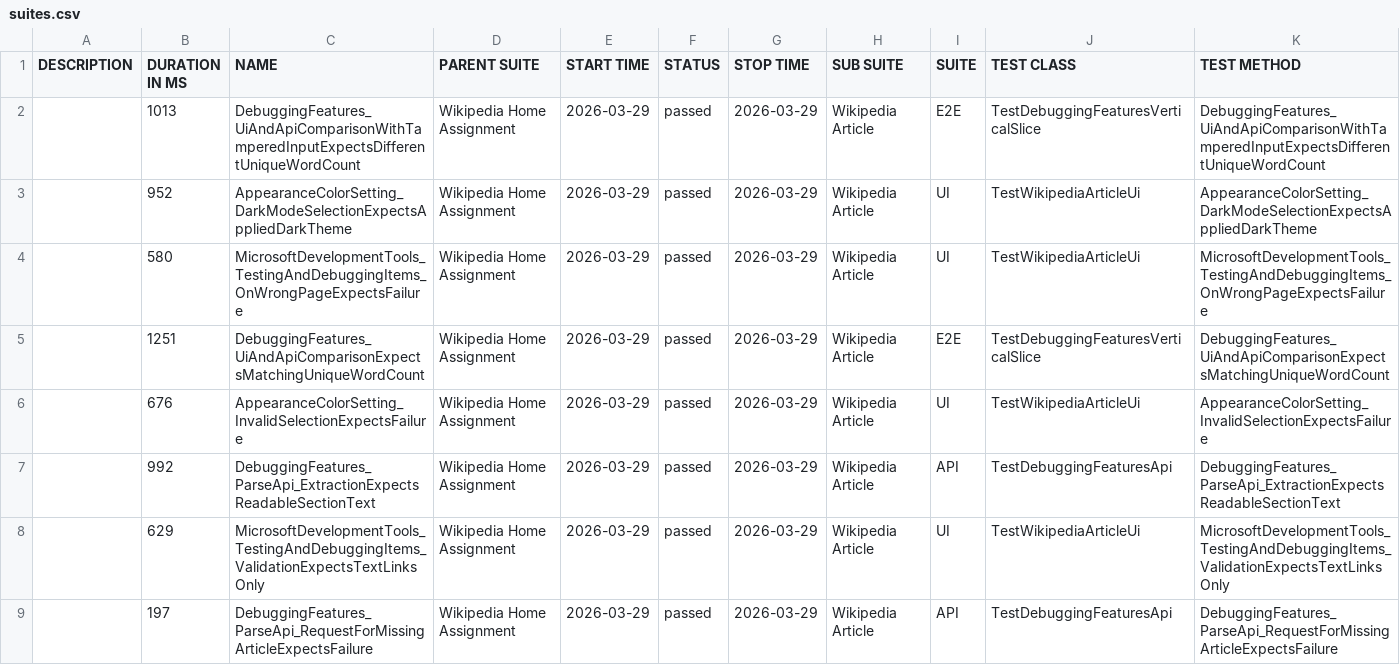
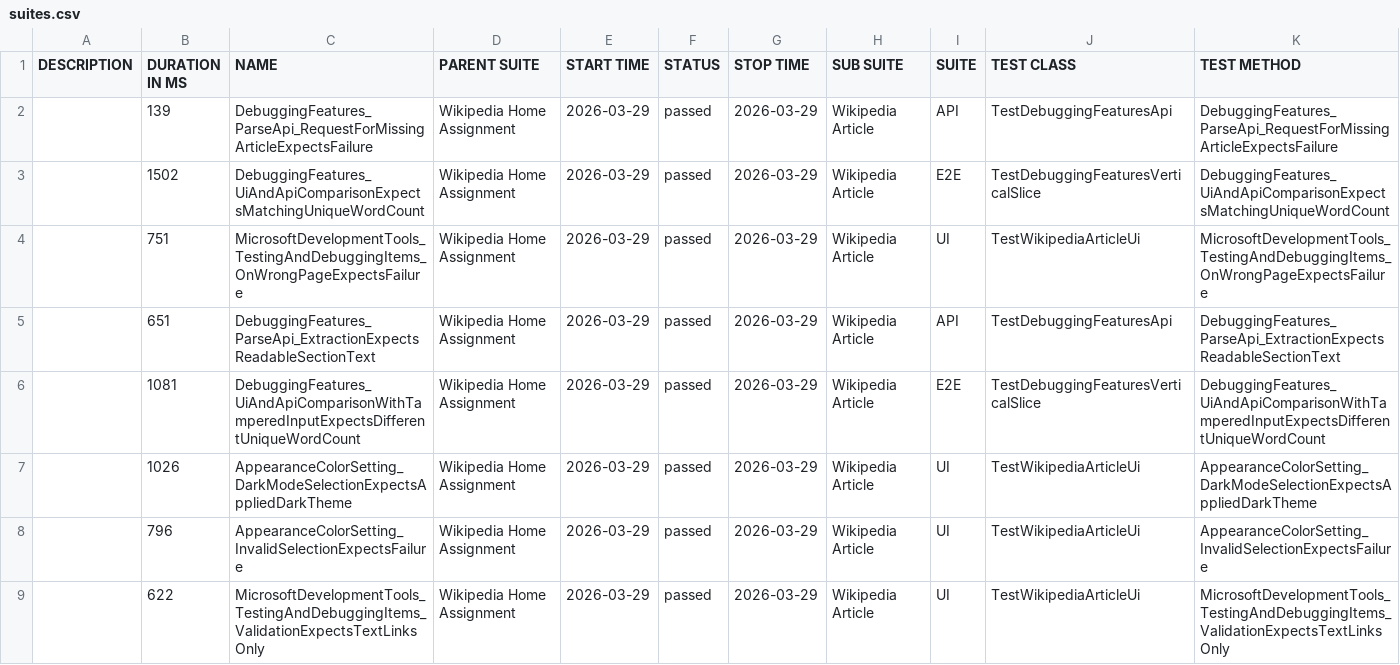
Before and after one commit to ivos1991/ui-automation-c-, a CSV file: reports/main/data/suites.csv, drawn as a sheet.

```diff
--- a/reports/main/data/suites.csv
+++ b/reports/main/data/suites.csv
@@ -1,9 +1,9 @@
 "DESCRIPTION","DURATION IN MS","NAME","PARENT SUITE","START TIME","STATUS","STOP TIME","SUB SUITE","SUITE","TEST CLASS","TEST METHOD"
-"","1013","DebuggingFeatures_UiAndApiComparisonWithTamperedInputExpectsDifferentUniqueWordCount","Wikipedia Home Assignment","2026-03-29","passed","2026-03-29","Wikipedia Article","E2E","TestDebuggingFeaturesVerticalSlice","DebuggingFeatures_UiAndApiComparisonWithTamperedInputExpectsDifferentUniqueWordCount"
-"","952","AppearanceColorSetting_DarkModeSelectionExpectsAppliedDarkTheme","Wikipedia Home Assignment","2026-03-29","passed","2026-03-29","Wikipedia Article","UI","TestWikipediaArticleUi","AppearanceColorSetting_DarkModeSelectionExpectsAppliedDarkTheme"
-"","580","MicrosoftDevelopmentTools_TestingAndDebuggingItems_OnWrongPageExpectsFailure","Wikipedia Home Assignment","2026-03-29","passed","2026-03-29","Wikipedia Article","UI","TestWikipediaArticleUi","MicrosoftDevelopmentTools_TestingAndDebuggingItems_OnWrongPageExpectsFailure"
-"","1251","DebuggingFeatures_UiAndApiComparisonExpectsMatchingUniqueWordCount","Wikipedia Home Assignment","2026-03-29","passed","2026-03-29","Wikipedia Article","E2E","TestDebuggingFeaturesVerticalSlice","DebuggingFeatures_UiAndApiComparisonExpectsMatchingUniqueWordCount"
-"","676","AppearanceColorSetting_InvalidSelectionExpectsFailure","Wikipedia Home Assignment","2026-03-29","passed","2026-03-29","Wikipedia Article","UI","TestWikipediaArticleUi","AppearanceColorSetting_InvalidSelectionExpectsFailure"
-"","992","DebuggingFeatures_ParseApi_ExtractionExpectsReadableSectionText","Wikipedia Home Assignment","2026-03-29","passed","2026-03-29","Wikipedia Article","API","TestDebuggingFeaturesApi","DebuggingFeatures_ParseApi_ExtractionExpectsReadableSectionText"
-"","629","MicrosoftDevelopmentTools_TestingAndDebuggingItems_ValidationExpectsTextLinksOnly","Wikipedia Home Assignment","2026-03-29","passed","2026-03-29","Wikipedia Article","UI","TestWikipediaArticleUi","MicrosoftDevelopmentTools_TestingAndDebuggingItems_ValidationExpectsTextLinksOnly"
-"","197","DebuggingFeatures_ParseApi_RequestForMissingArticleExpectsFailure","Wikipedia Home Assignment","2026-03-29","passed","2026-03-29","Wikipedia Article","API","TestDebuggingFeaturesApi","DebuggingFeatures_ParseApi_RequestForMissingArticleExpectsFailure"
+"","139","DebuggingFeatures_ParseApi_RequestForMissingArticleExpectsFailure","Wikipedia Home Assignment","2026-03-29","passed","2026-03-29","Wikipedia Article","API","TestDebuggingFeaturesApi","DebuggingFeatures_ParseApi_RequestForMissingArticleExpectsFailure"
+"","1502","DebuggingFeatures_UiAndApiComparisonExpectsMatchingUniqueWordCount","Wikipedia Home Assignment","2026-03-29","passed","2026-03-29","Wikipedia Article","E2E","TestDebuggingFeaturesVerticalSlice","DebuggingFeatures_UiAndApiComparisonExpectsMatchingUniqueWordCount"
+"","751","MicrosoftDevelopmentTools_TestingAndDebuggingItems_OnWrongPageExpectsFailure","Wikipedia Home Assignment","2026-03-29","passed","2026-03-29","Wikipedia Article","UI","TestWikipediaArticleUi","MicrosoftDevelopmentTools_TestingAndDebuggingItems_OnWrongPageExpectsFailure"
+"","651","DebuggingFeatures_ParseApi_ExtractionExpectsReadableSectionText","Wikipedia Home Assignment","2026-03-29","passed","2026-03-29","Wikipedia Article","API","TestDebuggingFeaturesApi","DebuggingFeatures_ParseApi_ExtractionExpectsReadableSectionText"
+"","1081","DebuggingFeatures_UiAndApiComparisonWithTamperedInputExpectsDifferentUniqueWordCount","Wikipedia Home Assignment","2026-03-29","passed","2026-03-29","Wikipedia Article","E2E","TestDebuggingFeaturesVerticalSlice","DebuggingFeatures_UiAndApiComparisonWithTamperedInputExpectsDifferentUniqueWordCount"
+"","1026","AppearanceColorSetting_DarkModeSelectionExpectsAppliedDarkTheme","Wikipedia Home Assignment","2026-03-29","passed","2026-03-29","Wikipedia Article","UI","TestWikipediaArticleUi","AppearanceColorSetting_DarkModeSelectionExpectsAppliedDarkTheme"
+"","796","AppearanceColorSetting_InvalidSelectionExpectsFailure","Wikipedia Home Assignment","2026-03-29","passed","2026-03-29","Wikipedia Article","UI","TestWikipediaArticleUi","AppearanceColorSetting_InvalidSelectionExpectsFailure"
+"","622","MicrosoftDevelopmentTools_TestingAndDebuggingItems_ValidationExpectsTextLinksOnly","Wikipedia Home Assignment","2026-03-29","passed","2026-03-29","Wikipedia Article","UI","TestWikipediaArticleUi","MicrosoftDevelopmentTools_TestingAndDebuggingItems_ValidationExpectsTextLinksOnly"
```
Also changed, not shown: reports/main/data/behaviors.csv, 44 other files.
